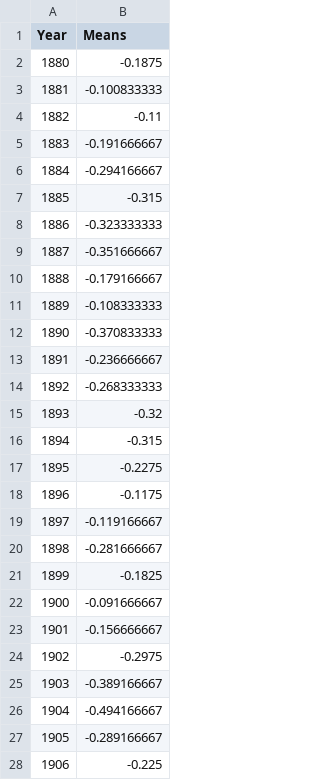
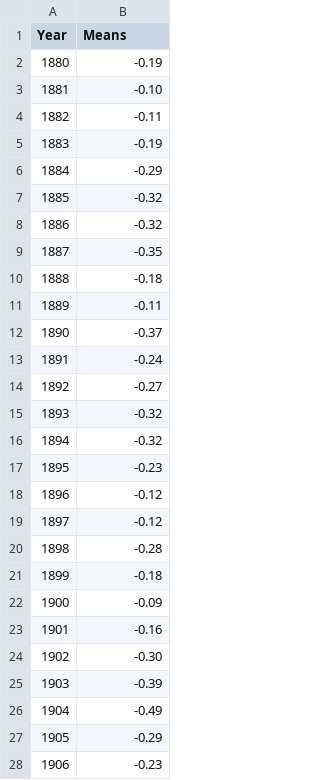
Before and after one commit to indraneelacharya/416nv, a CSV file: data/temperatures_shrunk.csv, drawn as a sheet; only a part is shown; the diff covers the shown part only.

Commit message:
Add files via upload

```diff
--- a/data/temperatures_shrunk.csv
+++ b/data/temperatures_shrunk.csv
@@ -1,28 +1,28 @@
 Year,Means
-1880,-0.1875
-1881,-0.100833333
+1880,-0.19
+1881,-0.10
 1882,-0.11
-1883,-0.191666667
-1884,-0.294166667
-1885,-0.315
-1886,-0.323333333
-1887,-0.351666667
-1888,-0.179166667
-1889,-0.108333333
-1890,-0.370833333
-1891,-0.236666667
-1892,-0.268333333
+1883,-0.19
+1884,-0.29
+1885,-0.32
+1886,-0.32
+1887,-0.35
+1888,-0.18
+1889,-0.11
+1890,-0.37
+1891,-0.24
+1892,-0.27
 1893,-0.32
-1894,-0.315
-1895,-0.2275
-1896,-0.1175
-1897,-0.119166667
-1898,-0.281666667
-1899,-0.1825
-1900,-0.091666667
-1901,-0.156666667
-1902,-0.2975
-1903,-0.389166667
-1904,-0.494166667
-1905,-0.289166667
-1906,-0.225
+1894,-0.32
+1895,-0.23
+1896,-0.12
+1897,-0.12
+1898,-0.28
+1899,-0.18
+1900,-0.09
+1901,-0.16
+1902,-0.30
+1903,-0.39
+1904,-0.49
+1905,-0.29
+1906,-0.23
```
Also changed, not shown: 111 edited cells elsewhere in this file.
